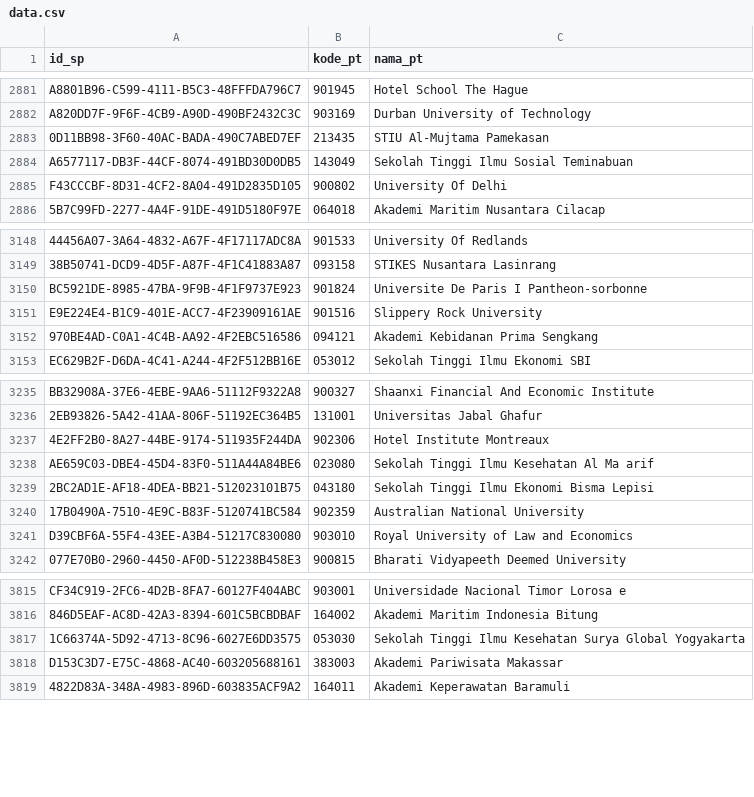
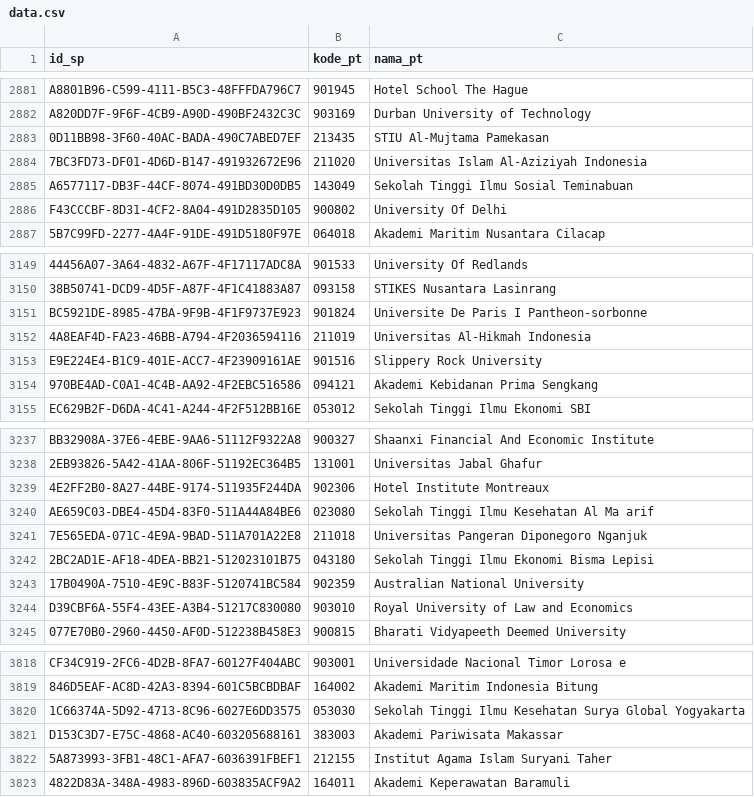
Before and after one commit to mzakiyuddin/daftar-perguruan-tinggi-indonesia, a CSV file: data/data.csv, drawn as a sheet; only a part is shown, gaps mark what is left out; the diff names each change by its address in the sheet, - before the commit and + after, or states it on an @@ line.

```diff
--- a/data/data.csv
+++ b/data/data.csv
+row 2884: 7BC3FD73-DF01-4D6D-B147-491932672E96 | 211020 | Universitas Islam Al-Aziziyah Indonesia
+row 3152: 4A8EAF4D-FA23-46BB-A794-4F2036594116 | 211019 | Universitas Al-Hikmah Indonesia
+row 3241: 7E565EDA-071C-4E9A-9BAD-511A701A22E8 | 211018 | Universitas Pangeran Diponegoro Nganjuk
+row 3822: 5A873993-3FB1-48C1-AFA7-6036391FBEF1 | 212155 | Institut Agama Islam Suryani Taher
```
Also changed, not shown: 2 other files.
